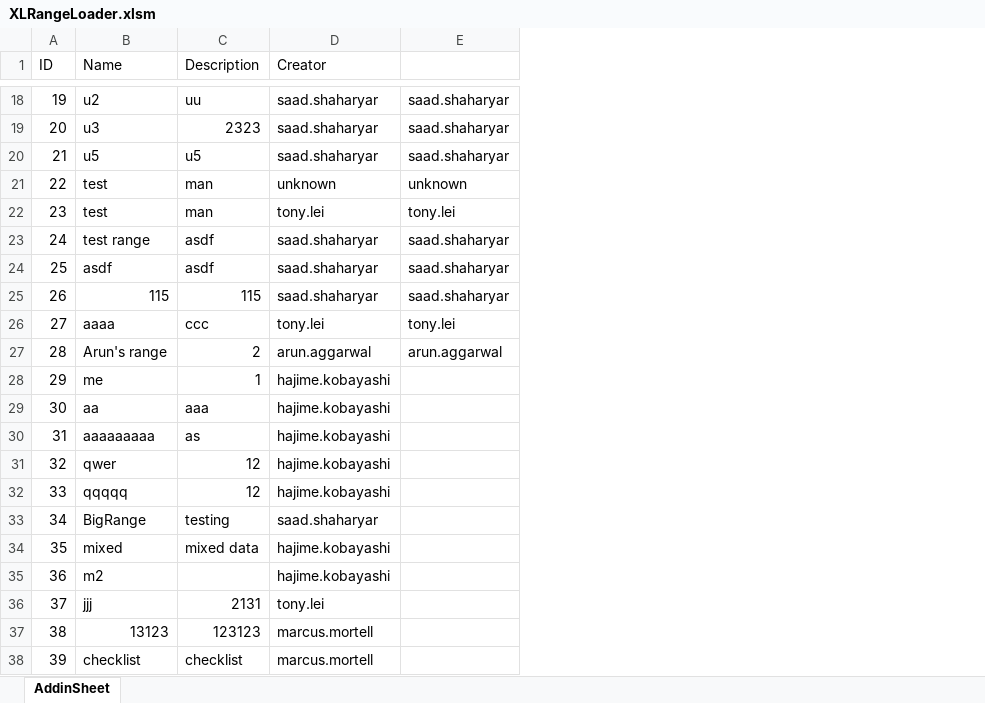
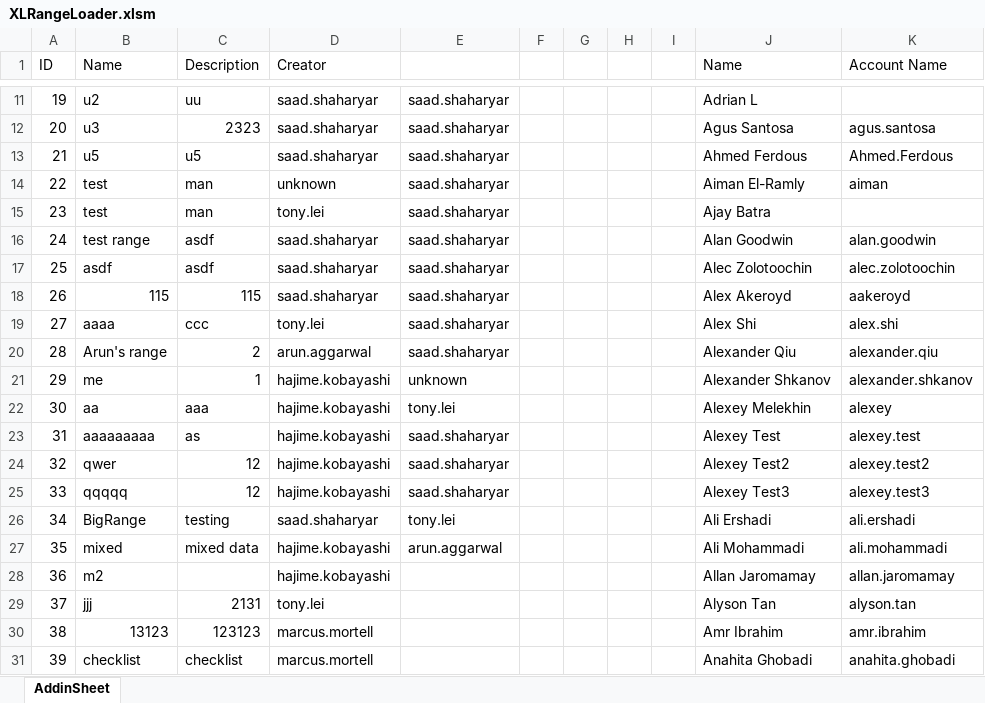
Before and after one commit to pandient/XLsnip, an Excel workbook: addin/XLRangeLoader.xlsm, sheet AddinSheet, drawn as a sheet; only a part is shown, gaps mark what is left out; values as stored, in another font and other column widths than the file's, no borders; addresses are those after the commit; the diff covers the shown part only; the diff names each change by its address in the sheet, - before the commit and + after, or states it on an @@ line.

```diff
--- a/addin/XLRangeLoader.xlsm (sheet AddinSheet)
+++ b/addin/XLRangeLoader.xlsm (sheet AddinSheet)
+column F, empty
+column G, empty
+column H, empty
+column I, empty
+column J (Name), rows 11-31: Adrian L | Agus Santosa | Ahmed Ferdous | Aiman El-Ramly | Ajay Batra | Alan Goodwin | Alec Zolotoochin | Alex Akeroyd | Alex Shi | Alexander Qiu | Alexander Shkanov | Alexey Melekhin | Alexey Test | Alexey Test2 | Alexey Test3 | Ali Ershadi | Ali Mohammadi | Allan Jaromamay | Alyson Tan | Amr Ibrahim | Anahita Ghobadi
+column K (Account Name), rows 12-31: agus.santosa | Ahmed.Ferdous | aiman |  | alan.goodwin | alec.zolotoochin | aakeroyd | alex.shi | alexander.qiu | alexander.shkanov | alexey | alexey.test | alexey.test2 | alexey.test3 | ali.ershadi | ali.mohammadi | allan.jaromamay | alyson.tan | amr.ibrahim | anahita.ghobadi
-E14: unknown
+E14: saad.shaharyar
-E15: tony.lei
+E15: saad.shaharyar
-E19: tony.lei
+E19: saad.shaharyar
-E20: arun.aggarwal
+E20: saad.shaharyar
-E21: (empty)
+E21: unknown
-E22: (empty)
+E22: tony.lei
-E23:E25: (empty)
+E23:E25: saad.shaharyar
-E26: (empty)
+E26: tony.lei
-E27: (empty)
+E27: arun.aggarwal
```
Also changed, not shown: 639 added rows, 7 removed rows and row numbers in column A elsewhere in this sheet, 3 other files.
